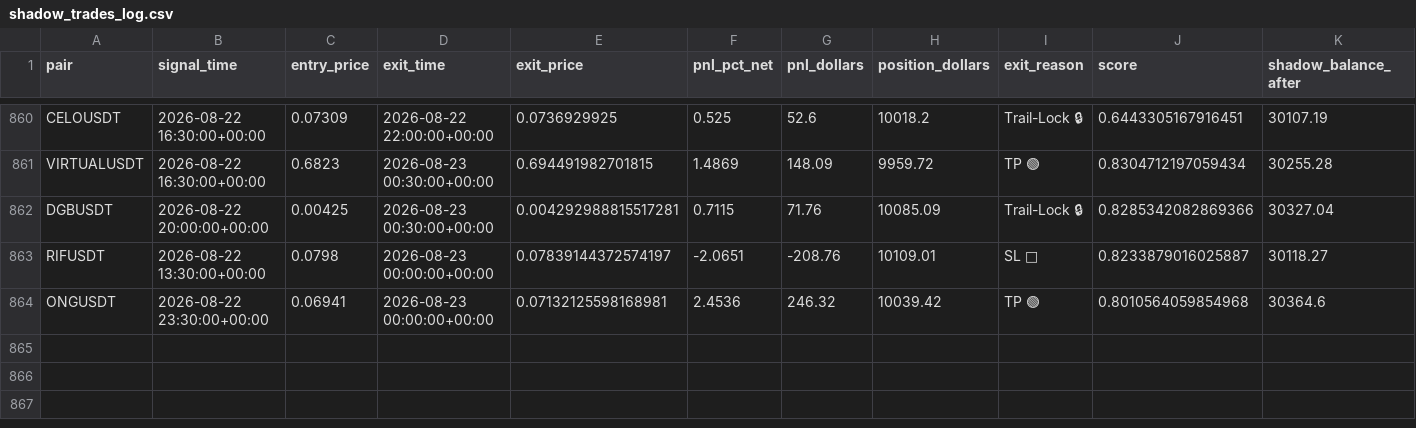
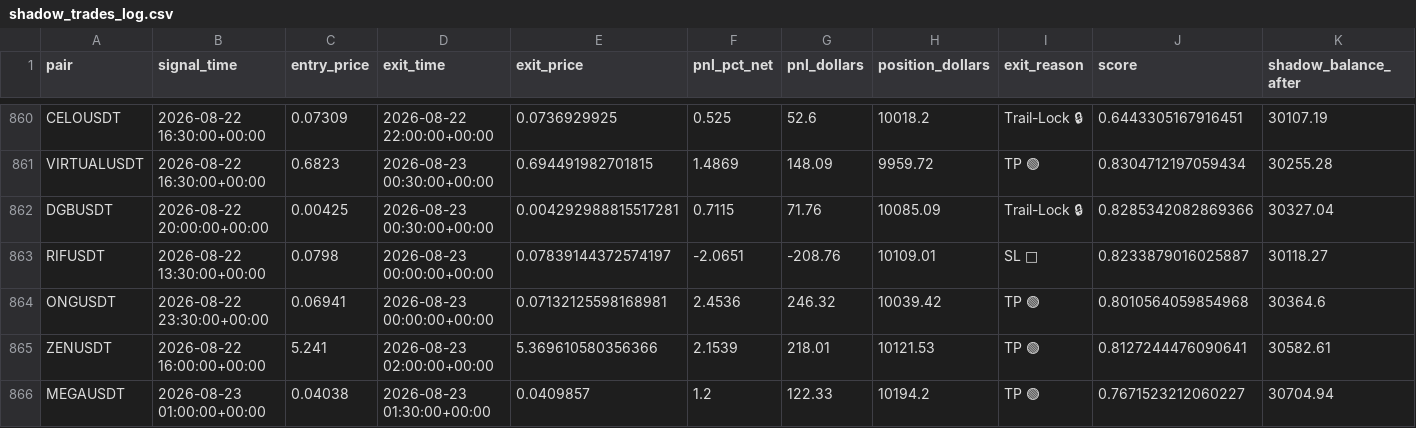
Before and after one commit to tlal1000666-ux/scalpingtalalbot, a CSV file: shadow_trades_log.csv, drawn as a sheet; only a part is shown, gaps mark what is left out; the diff names each change by its address in the sheet, - before the commit and + after, or states it on an @@ line.

```diff
--- a/shadow_trades_log.csv
+++ b/shadow_trades_log.csv
+row 865: ZENUSDT | 2026-08-22 16:00:00+00:00 | 5.241 | 2026-08-23 02:00:00+00:00 | 5.369610580356366 | 2.1539 | 218.01 | 10121.53 | TP 🟢 | 0.8127244476090641 | 30582.61
+row 866: MEGAUSDT | 2026-08-23 01:00:00+00:00 | 0.04038 | 2026-08-23 01:30:00+00:00 | 0.0409857 | 1.2 | 122.33 | 10194.2 | TP 🟢 | 0.7671523212060227 | 30704.94
```
Also changed, not shown: trades_log.csv, 1 other file.
